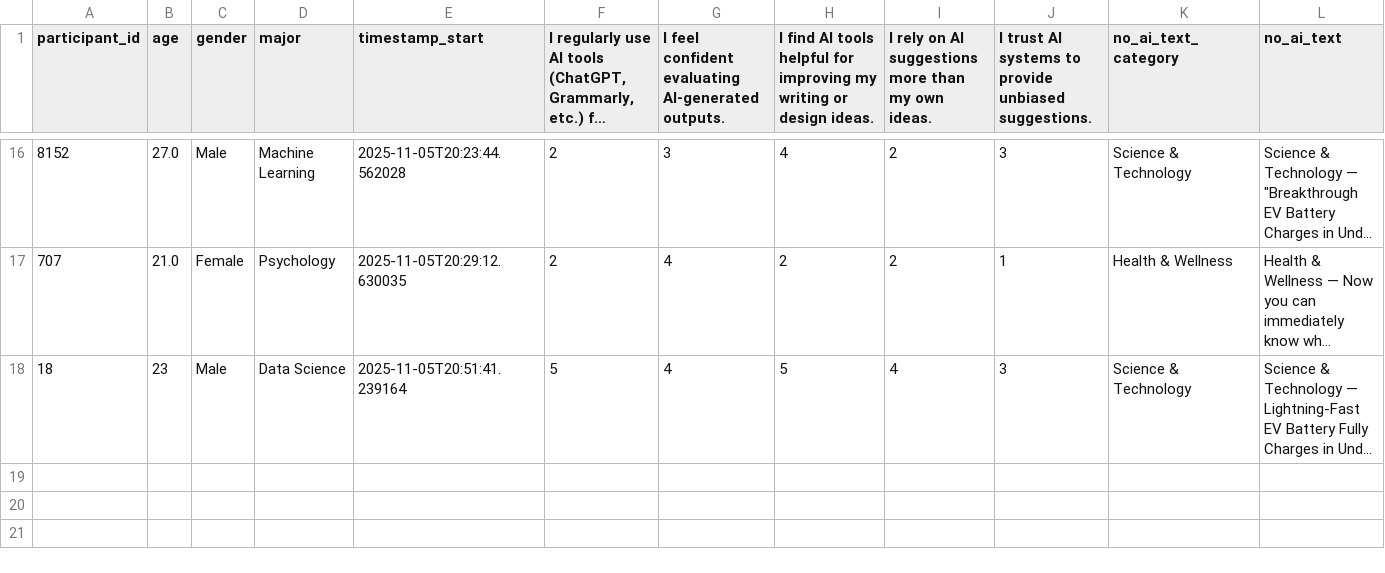
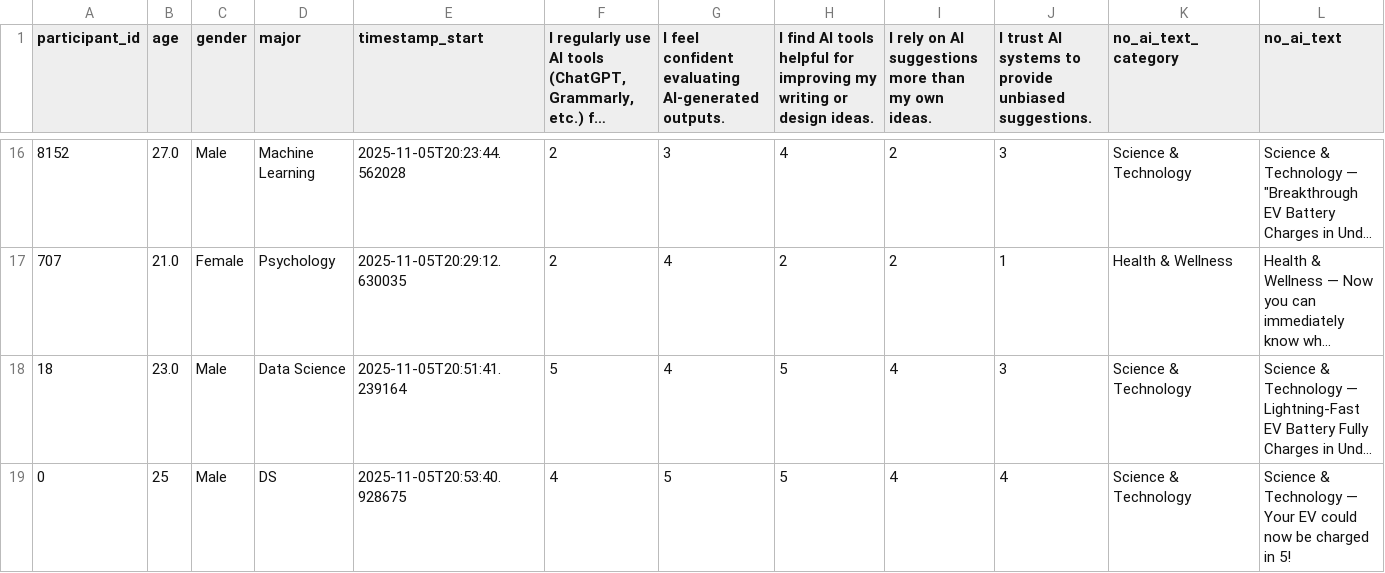
Before and after one commit to shreya222mishra/survey-app, a CSV file: responses.csv, drawn as a sheet; only a part is shown, gaps mark what is left out; long unchanged cells end in …; rows hold the shown columns only; the diff names each change by its address in the sheet, - before the commit and + after, or states it on an @@ line.

Commit message:
Update responses.csv - 2025-11-05 21:00:59

```diff
--- a/responses.csv
+++ b/responses.csv
-B18 (age): 23
+B18 (age): 23.0
+row 19: 0 | 25 | Male | DS | 2025-11-05T20:53:40.928675 | 4 | 5 | 5 | 4 | 4 | Science & Technology | Science & Technology — Your EV could now be charged in 5!
```
